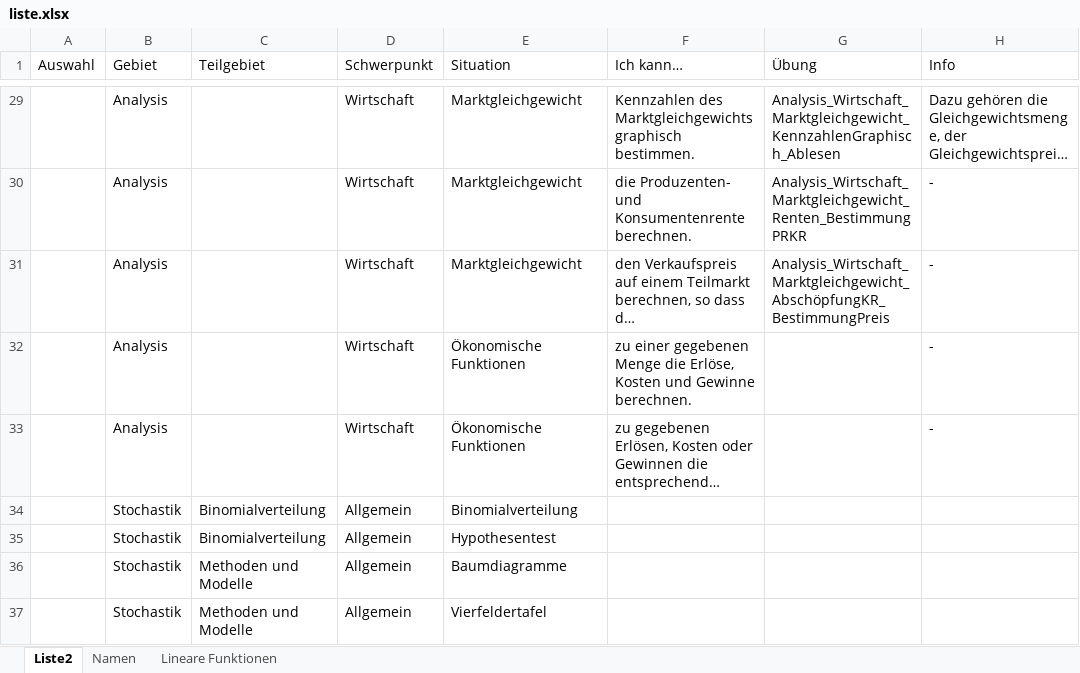
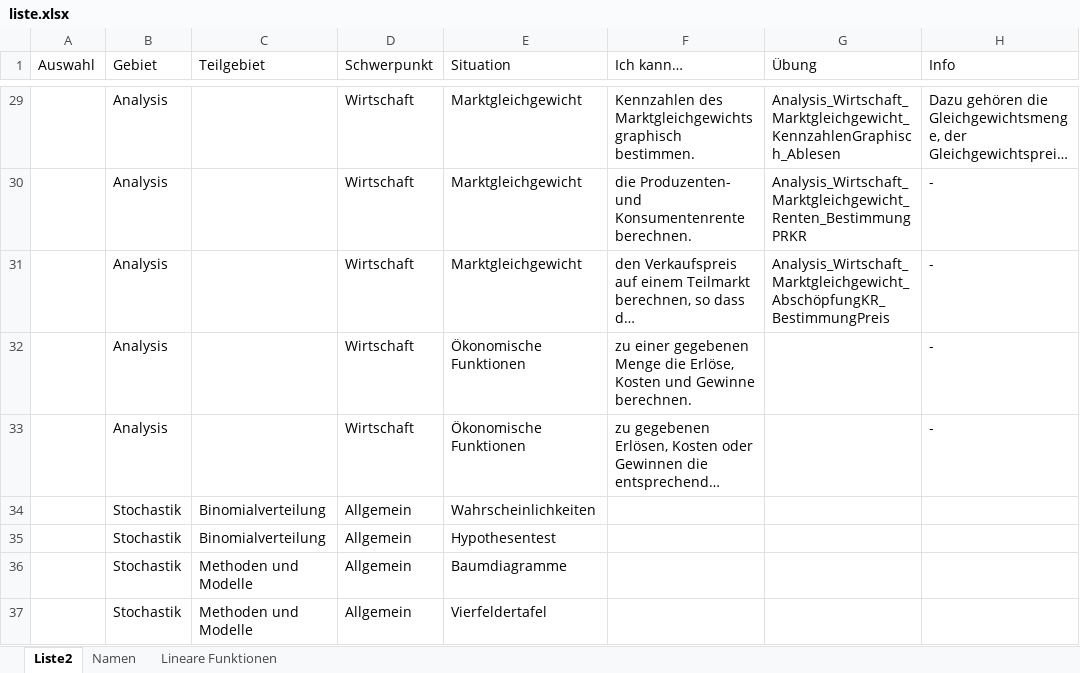
Before and after one commit to MatheDoc/digitalmath, an Excel workbook: liste.xlsx, sheet Liste2, drawn as a sheet; only a part is shown, gaps mark what is left out; long unchanged cells end in …; values as stored, in another font and other column widths than the file's, no borders; table styles not drawn; the diff names each change by its address in the sheet, - before the commit and + after, or states it on an @@ line.

```diff
--- a/liste.xlsx (sheet Liste2)
+++ b/liste.xlsx (sheet Liste2)
-E34 (Situation): Binomialverteilung
+E34 (Situation): Wahrscheinlichkeiten
```
Also changed, not shown: 2 other files.
